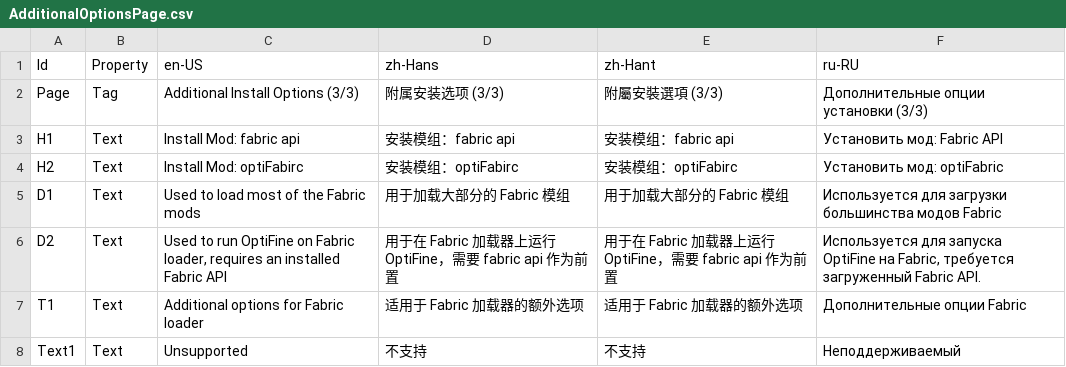
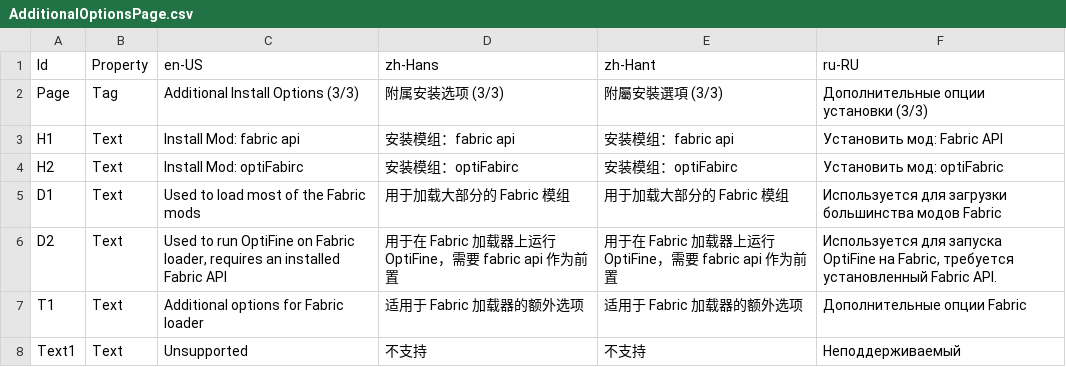
Before and after one commit to Xcube-Studio/FluentLauncher.Localization, a CSV file: Views/CoreInstallWizard/AdditionalOptionsPage.csv, drawn as a sheet.

Commit message:
Update AdditionalOptionsPage.csv

```diff
--- a/Views/CoreInstallWizard/AdditionalOptionsPage.csv
+++ b/Views/CoreInstallWizard/AdditionalOptionsPage.csv
@@ -5,3 +5,3 @@ H2,Text,Install Mod: optiFabirc,安装模组：optiFabirc,安装模组：optiFab
 D1,Text,Used to load most of the Fabric mods,用于加载大部分的 Fabric 模组,用于加载大部分的 Fabric 模组,Используется для загрузки большинства модов Fabric
-D2,Text,"Used to run OptiFine on Fabric loader, requires an installed Fabric API",用于在 Fabric 加载器上运行 OptiFine，需要 fabric api 作为前置,用于在 Fabric 加载器上运行 OptiFine，需要 fabric api 作为前置,"Используется для запуска OptiFine на Fabric, требуется загруженный Fabric API."
+D2,Text,"Used to run OptiFine on Fabric loader, requires an installed Fabric API",用于在 Fabric 加载器上运行 OptiFine，需要 fabric api 作为前置,用于在 Fabric 加载器上运行 OptiFine，需要 fabric api 作为前置,"Используется для запуска OptiFine на Fabric, требуется установленный Fabric API."
 T1,Text,Additional options for Fabric loader,适用于 Fabric 加载器的额外选项,适用于 Fabric 加载器的额外选项,Дополнительные опции Fabric
```
